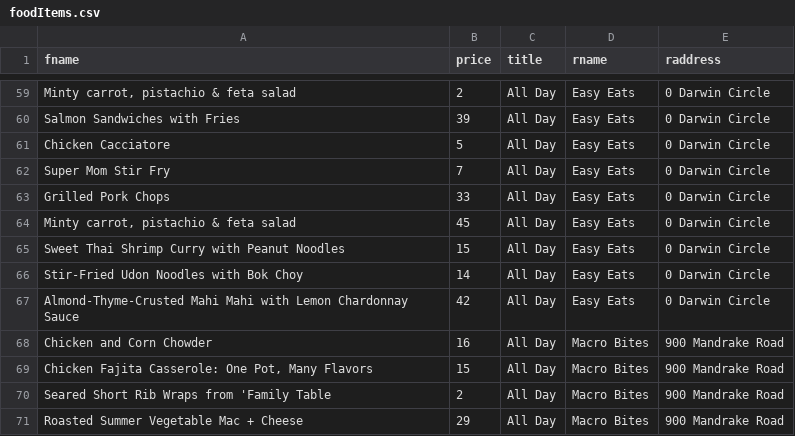
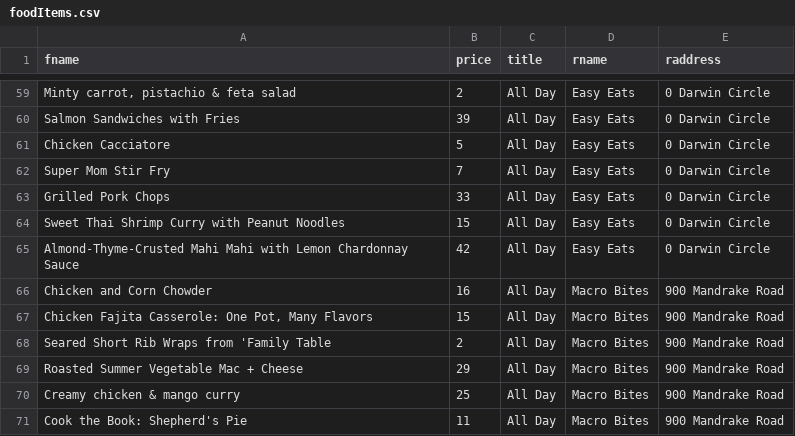
Before and after one commit to CS2102-TEAM-32/Ketchup-n-Chill, a CSV file: db/foodItems.csv, drawn as a sheet; only a part is shown, gaps mark what is left out; the shorter side is filled out with more unchanged rows.

Commit message:
Removed fooditems that are duplicates

```diff
--- a/db/foodItems.csv
+++ b/db/foodItems.csv
@@ -63,5 +63,3 @@ Super Mom Stir Fry,7,All Day,Easy Eats,0 Darwin Circle
 Grilled Pork Chops,33,All Day,Easy Eats,0 Darwin Circle
-"Minty carrot, pistachio & feta salad",45,All Day,Easy Eats,0 Darwin Circle
 Sweet Thai Shrimp Curry with Peanut Noodles,15,All Day,Easy Eats,0 Darwin Circle
-Stir-Fried Udon Noodles with Bok Choy,14,All Day,Easy Eats,0 Darwin Circle
 Almond-Thyme-Crusted Mahi Mahi with Lemon Chardonnay Sauce,42,All Day,Easy Eats,0 Darwin Circle
```
